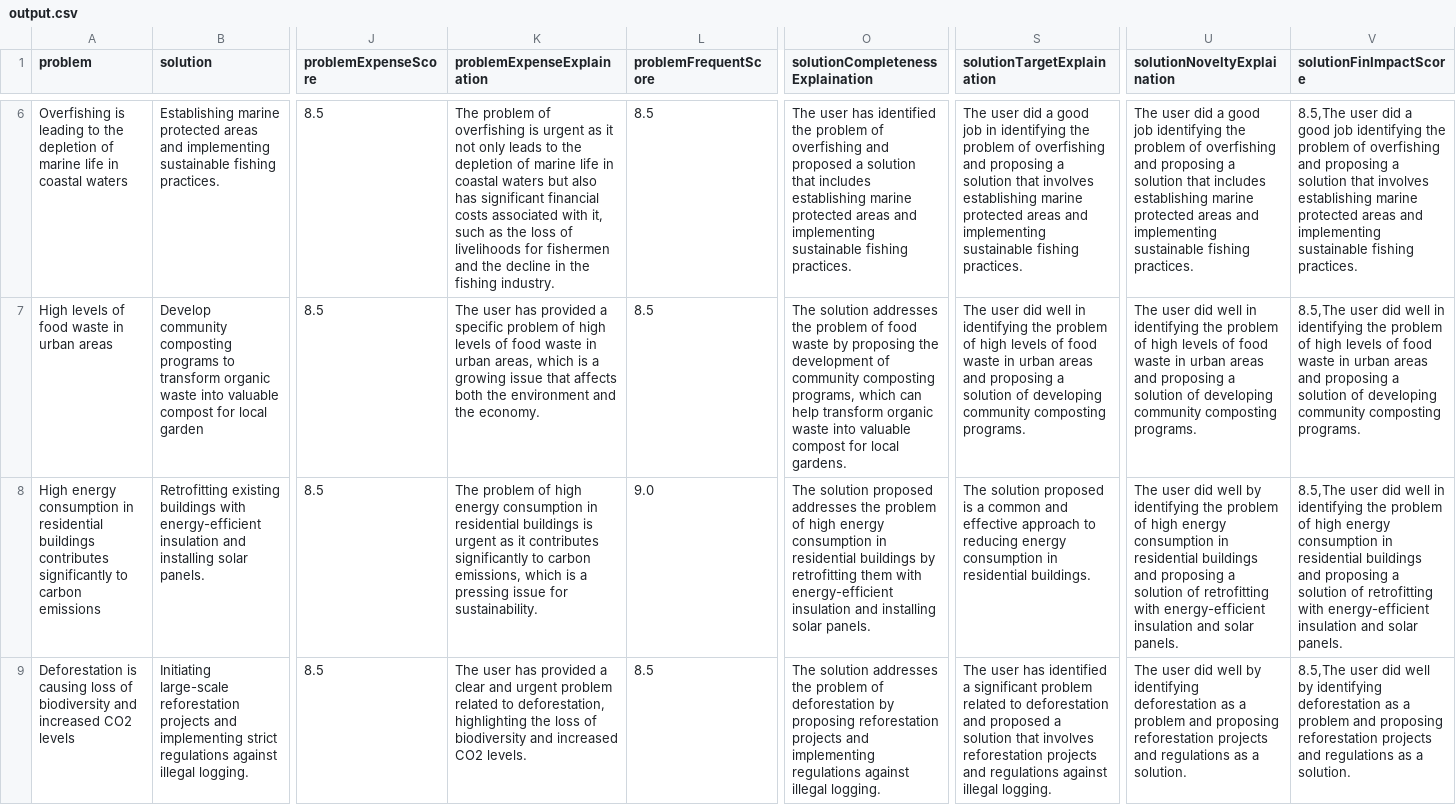
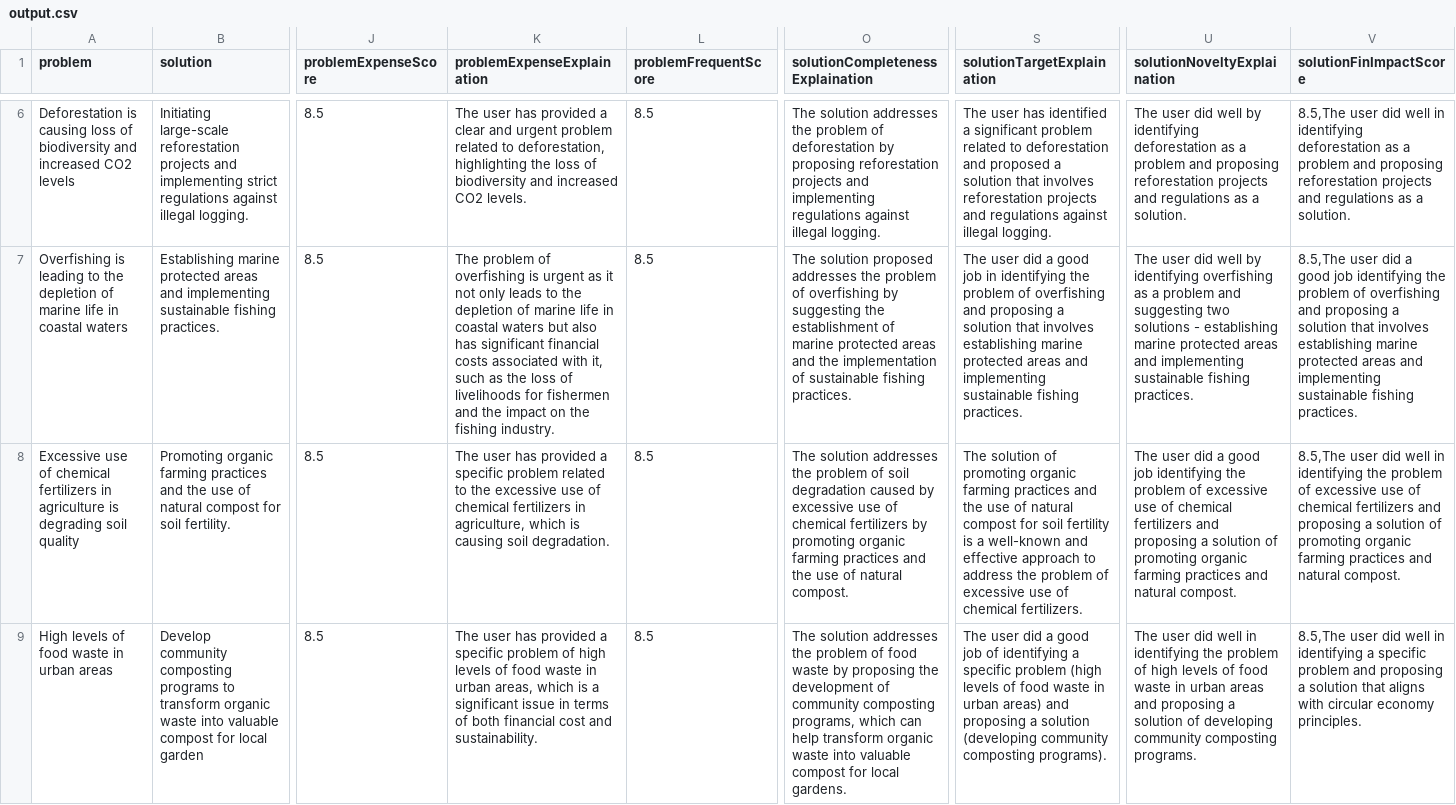
Before and after one commit to cyn900/AI-EarthHack, a CSV file: server/output.csv, drawn as a sheet; only a part is shown, gaps mark what is left out; removed rows and columns are numbered as before the commit, all else as after; rows hold the shown columns only; the diff covers the shown part only; the diff names each change by its address in the sheet, - before the commit and + after, or states it on an @@ line.

```diff
--- a/server/output.csv
+++ b/server/output.csv
+row 6: Deforestation is causing loss of biodiversity and increased CO2 levels | Initiating large-scale reforestation projects and implementing strict regulations against illegal logging. | 8.5 | The user has provided a clear and urgent problem related to deforestation, highlighting the loss of biodiversity and increased CO2 levels. | 8.5 | The solution addresses the problem of deforestation by proposing reforestation projects and implementing regulations against illegal logging. | The user has identified a significant problem related to deforestation and proposed a solution that involves reforestation projects and regulations against illegal logging. | The user did well by identifying deforestation as a problem and proposing reforestation projects and regulations as a solution. | 8.5,The user did well in identifying deforestation as a problem and proposing reforestation projects and regulations as a solution.
-K7 (problemExpenseExplaination): …and the decline in the fishing…
+K7 (problemExpenseExplaination): …and the impact on the fishing…
-O7 (solutionCompletenessExplaination): The user has identified the problem of overfishing and proposed a solution that includes establishing marine protected areas and implementing sustainable fishing…
+O7 (solutionCompletenessExplaination): The solution proposed addresses the problem of overfishing by suggesting the establishment of marine protected areas and the implementation of sustainable fishing…
-U7 (solutionNoveltyExplaination): …user did a good job identifying the problem of overfishing and proposing a solution that includes establishing marine…
+U7 (solutionNoveltyExplaination): …user did well by identifying overfishing as a problem and suggesting two solutions - establishing marine…
+row 8: Excessive use of chemical fertilizers in agriculture is degrading soil quality | Promoting organic farming practices and the use of natural compost for soil fertility. | 8.5 | The user has provided a specific problem related to the excessive use of chemical fertilizers in agriculture, which is causing soil degradation. | 8.5 | The solution addresses the problem of soil degradation caused by excessive use of chemical fertilizers by promoting organic farming practices and the use of natural compost. | The solution of promoting organic farming practices and the use of natural compost for soil fertility is a well-known and effective approach to address the problem of excessive use of chemical fertilizers. | The user did a good job identifying the problem of excessive use of chemical fertilizers and proposing a solution of promoting organic farming practices and natural compost. | 8.5,The user did well in identifying the problem of excessive use of chemical fertilizers and proposing a solution of promoting organic farming practices and natural compost.
-K9 (problemExpenseExplaination): …is a growing issue that affects both the environment and the economy.
+K9 (problemExpenseExplaination): …is a significant issue in terms of both financial cost and sustainability.
-S9 (solutionTargetExplaination): …user did well in identifying the problem of high levels of food waste in urban areas and proposing a solution of developing community composting programs.
+S9 (solutionTargetExplaination): …user did a good job of identifying a specific problem (high levels of food waste in urban areas) and proposing a solution (developing community composting programs).
-V9 (solutionFinImpactScore): …in identifying the problem of high levels of food waste in urban areas and proposing a solution of developing community composting programs.
+V9 (solutionFinImpactScore): …in identifying a specific problem and proposing a solution that aligns with circular economy principles.
-row 8: High energy consumption in residential buildings contributes significantly to carbon emissions | Retrofitting existing buildings with energy-efficient insulation and installing solar panels. | 8.5 | The problem of high energy consumption in residential buildings is urgent as it contributes significantly to carbon emissions, which is a pressing issue for sustainability. | 9.0 | The solution proposed addresses the problem of high energy consumption in residential buildings by retrofitting them with energy-efficient insulation and installing solar panels. | The solution proposed is a common and effective approach to reducing energy consumption in residential buildings. | The user did well by identifying the problem of high energy consumption in residential buildings and proposing a solution of retrofitting with energy-efficient insulation and solar panels. | 8.5,The user did well in identifying the problem of high energy consumption in residential buildings and proposing a solution of retrofitting with energy-efficient insulation and solar panels.
-row 9: Deforestation is causing loss of biodiversity and increased CO2 levels | Initiating large-scale reforestation projects and implementing strict regulations against illegal logging. | 8.5 | The user has provided a clear and urgent problem related to deforestation, highlighting the loss of biodiversity and increased CO2 levels. | 8.5 | The solution addresses the problem of deforestation by proposing reforestation projects and implementing regulations against illegal logging. | The user has identified a significant problem related to deforestation and proposed a solution that involves reforestation projects and regulations against illegal logging. | The user did well by identifying deforestation as a problem and proposing reforestation projects and regulations as a solution. | 8.5,The user did well by identifying deforestation as a problem and proposing reforestation projects and regulations as a solution.
```
Also changed, not shown: 1 added row, 1 removed row and 21 edited cells elsewhere in this file, AI-EarthHack-Dataset-small.csv, 1 other file.
